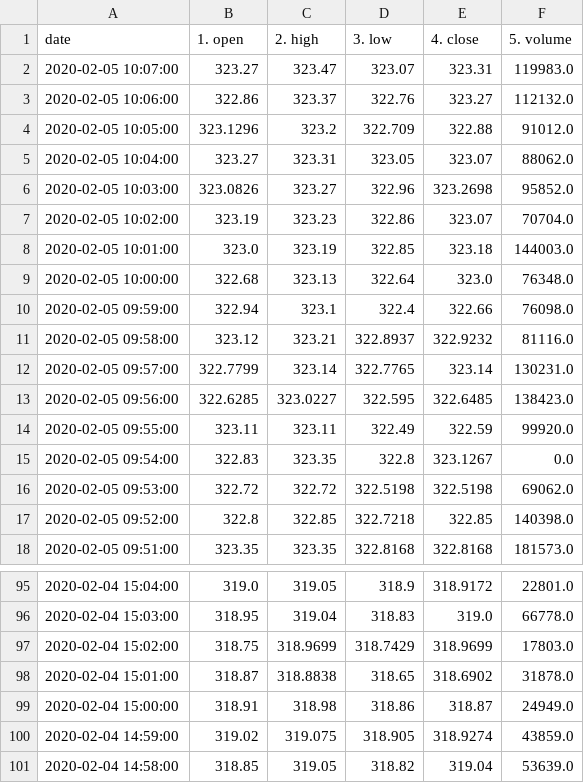
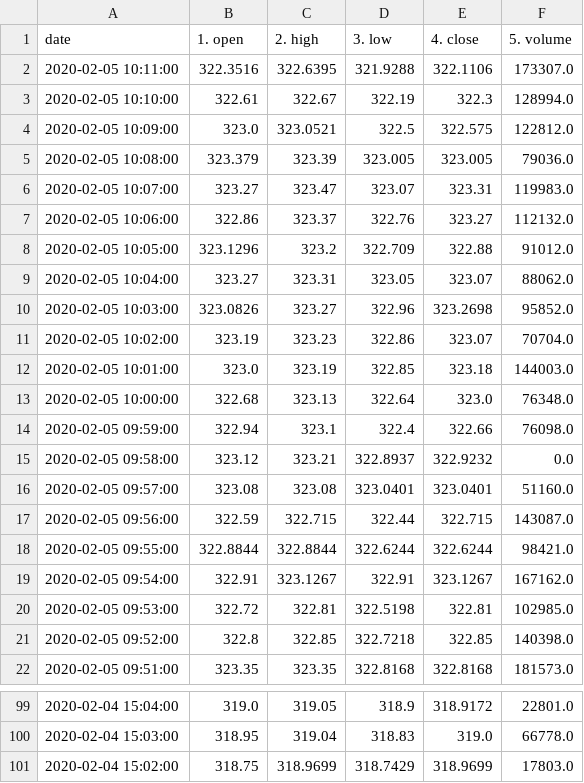
Before and after one commit to SebNik/TradingBot, a CSV file: StockData/StockData-AAPL-1min.csv, drawn as a sheet; only a part is shown, gaps mark what is left out.

```diff
--- a/StockData/StockData-AAPL-1min.csv
+++ b/StockData/StockData-AAPL-1min.csv
@@ -1,2 +1,6 @@
 date;1. open;2. high;3. low;4. close;5. volume
+2020-02-05 10:11:00;322.3516;322.6395;321.9288;322.1106;173307.0
+2020-02-05 10:10:00;322.61;322.67;322.19;322.3;128994.0
+2020-02-05 10:09:00;323.0;323.0521;322.5;322.575;122812.0
+2020-02-05 10:08:00;323.379;323.39;323.005;323.005;79036.0
 2020-02-05 10:07:00;323.27;323.47;323.07;323.31;119983.0
@@ -10,8 +14,8 @@ date;1. open;2. high;3. low;4. close;5. volume
 2020-02-05 09:59:00;322.94;323.1;322.4;322.66;76098.0
-2020-02-05 09:58:00;323.12;323.21;322.8937;322.9232;81116.0
-2020-02-05 09:57:00;322.7799;323.14;322.7765;323.14;130231.0
-2020-02-05 09:56:00;322.6285;323.0227;322.595;322.6485;138423.0
-2020-02-05 09:55:00;323.11;323.11;322.49;322.59;99920.0
-2020-02-05 09:54:00;322.83;323.35;322.8;323.1267;0.0
-2020-02-05 09:53:00;322.72;322.72;322.5198;322.5198;69062.0
+2020-02-05 09:58:00;323.12;323.21;322.8937;322.9232;0.0
+2020-02-05 09:57:00;323.08;323.08;323.0401;323.0401;51160.0
+2020-02-05 09:56:00;322.59;322.715;322.44;322.715;143087.0
+2020-02-05 09:55:00;322.8844;322.8844;322.6244;322.6244;98421.0
+2020-02-05 09:54:00;322.91;323.1267;322.91;323.1267;167162.0
+2020-02-05 09:53:00;322.72;322.81;322.5198;322.81;102985.0
 2020-02-05 09:52:00;322.8;322.85;322.7218;322.85;140398.0
@@ -97,5 +101 @@ date;1. open;2. high;3. low;4. close;5. volume
 2020-02-04 15:02:00;318.75;318.9699;318.7429;318.9699;17803.0
-2020-02-04 15:01:00;318.87;318.8838;318.65;318.6902;31878.0
-2020-02-04 15:00:00;318.91;318.98;318.86;318.87;24949.0
-2020-02-04 14:59:00;319.02;319.075;318.905;318.9274;43859.0
-2020-02-04 14:58:00;318.85;319.05;318.82;319.04;53639.0
```
Also changed, not shown: 2 other files.
